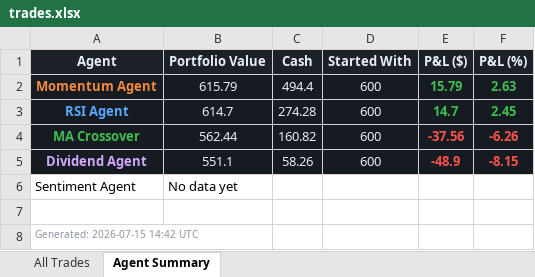
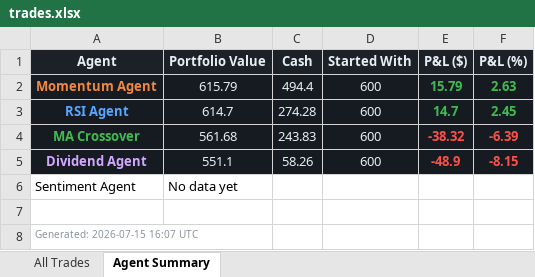
Before and after one commit to Gigantatoll/paper-trading, an Excel workbook: data/trades.xlsx, sheet Agent Summary, drawn as a sheet; values as stored, in another font and other column widths than the file's, no borders; the diff names each change by its address in the sheet, - before the commit and + after, or states it on an @@ line.

```diff
--- a/data/trades.xlsx (sheet Agent Summary)
+++ b/data/trades.xlsx (sheet Agent Summary)
-B4 (Portfolio Value): 562.44
+B4 (Portfolio Value): 561.68
-C4 (Cash): 160.82
+C4 (Cash): 243.83
-E4 (P&L ($)): -37.56
+E4 (P&L ($)): -38.32
-F4 (P&L (%)): -6.26
+F4 (P&L (%)): -6.39
-A8 (Agent): Generated: 2026-07-15 14:42 UTC
+A8 (Agent): Generated: 2026-07-15 16:07 UTC
```
Also changed, not shown: sheet All Trades, 5 other files.
